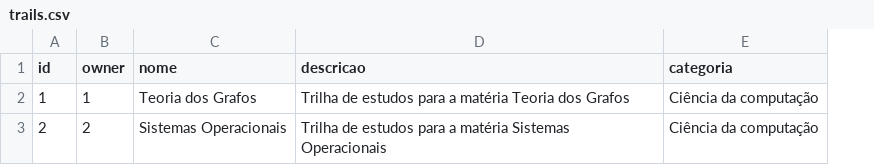
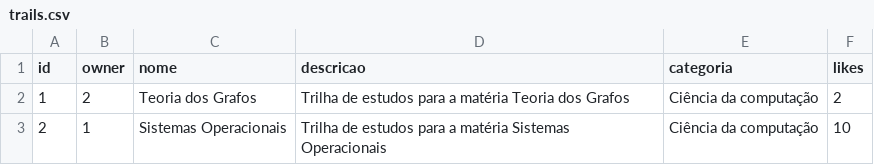
Before and after one commit to Teethew/plataforma-elearning, a CSV file: api/scripts/trails.csv, drawn as a sheet; the diff names each change by its address in the sheet, - before the commit and + after, or states it on an @@ line.

```diff
--- a/api/scripts/trails.csv
+++ b/api/scripts/trails.csv
+column F (likes), rows 2-3: 2 | 10
-B2 (owner): 1
+B2 (owner): 2
-B3 (owner): 2
+B3 (owner): 1
```
Also changed, not shown: 14 other files.
